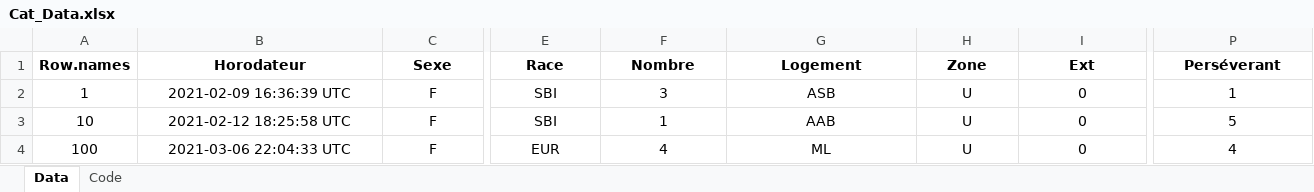
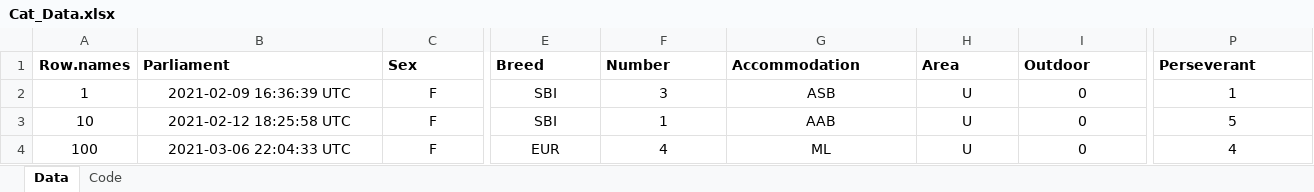
Before and after one commit to cjduhamel/cat_behavior_project, an Excel workbook: Cat_Data.xlsx, sheet Data, drawn as a sheet; only a part is shown, gaps mark what is left out; values as stored, in another font and other column widths than the file's, no borders; the diff covers the shown part only; the diff names each change by its address in the sheet, - before the commit and + after, or states it on an @@ line.

```diff
--- a/Cat_Data.xlsx (sheet Data)
+++ b/Cat_Data.xlsx (sheet Data)
-B1: Horodateur
+B1: Parliament
-B1:I1 alignment: center
+B1:I1 alignment: left
-C1: Sexe
+C1: Sex
-E1: Race
+E1: Breed
-F1: Nombre
+F1: Number
-G1: Logement
+G1: Accommodation
-H1: Zone
+H1: Area
-I1: Ext
+I1: Outdoor
-P1: Perséverant
+P1: Perseverant
-P1 alignment: center
+P1 alignment: left
```
Also changed, not shown: 14 edited cells and cell formats elsewhere in this sheet, 4 other files.
